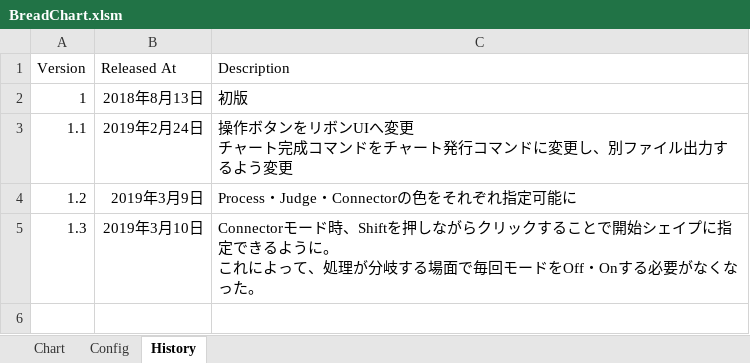
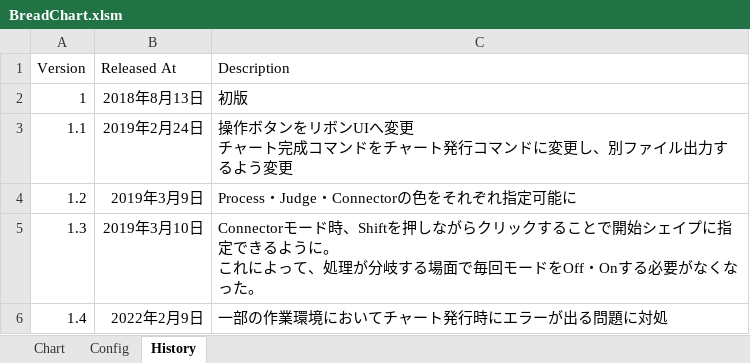
Before and after one commit to thom-jp/BreadChart, an Excel workbook: bin/BreadChart.xlsm, sheet History, drawn as a sheet; values as stored, in another font and other column widths than the file's, no borders; the diff names each change by its address in the sheet, - before the commit and + after, or states it on an @@ line.

Commit message:
Increase Version Number with History sheet update

```diff
--- a/bin/BreadChart.xlsm (sheet History)
+++ b/bin/BreadChart.xlsm (sheet History)
+row 6: 1.4 | 2022年2月9日 | 一部の作業環境においてチャート発行時にエラーが出る問題に対処
```
Also changed, not shown: sheet Config, sheet Chart.
